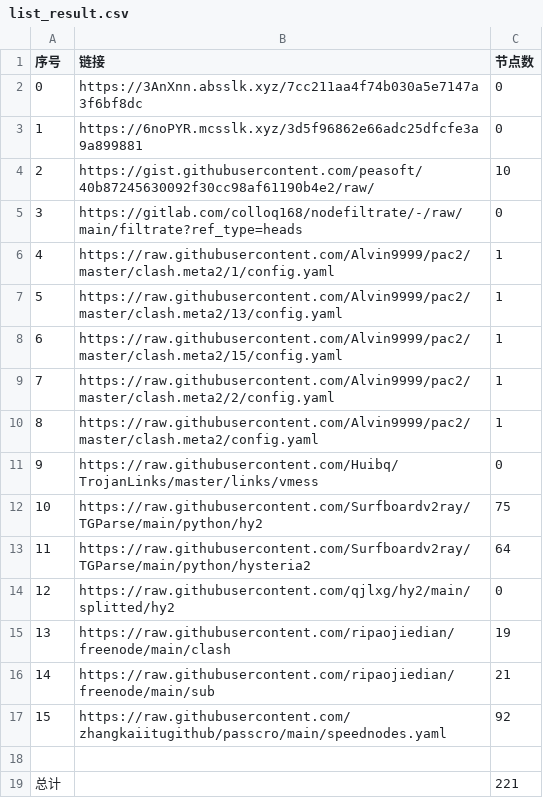
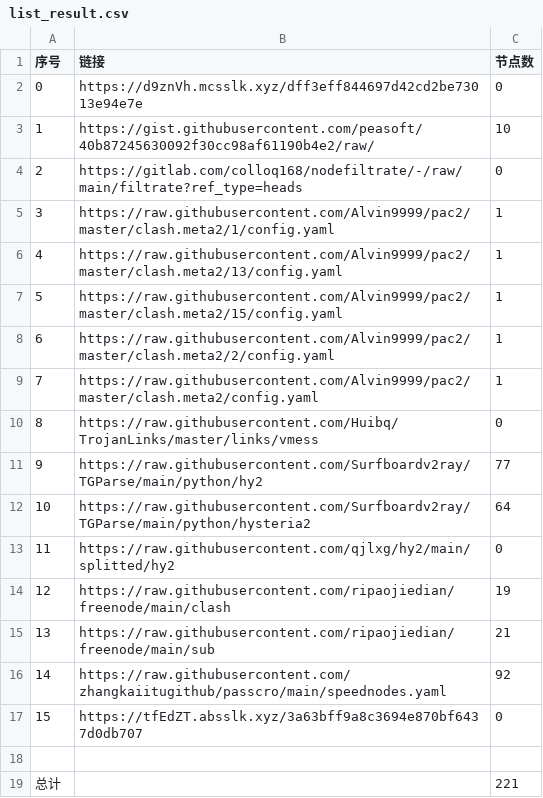
Before and after one commit to sileopro/NoMoreWalls, a CSV file: list_result.csv, drawn as a sheet; removed rows and columns are numbered as before the commit, all else as after; the diff names each change by its address in the sheet, - before the commit and + after, or states it on an @@ line.

```diff
--- a/list_result.csv
+++ b/list_result.csv
-B2 (链接): https://3AnXnn.absslk.xyz/7cc211aa4f74b030a5e7147a3f6bf8dc
+B2 (链接): https://d9znVh.mcsslk.xyz/dff3eff844697d42cd2be73013e94e7e
-row 3: 1 | https://6noPYR.mcsslk.xyz/3d5f96862e66adc25dfcfe3a9a899881 | 0
@@ column A (序号) renumbered between rows 3 and 16 @@
-C11 (节点数): 75
+C11 (节点数): 77
+row 17: 15 | https://tfEdZT.absslk.xyz/3a63bff9a8c3694e870bf6437d0db707 | 0
```
Also changed, not shown: 7 other files.
